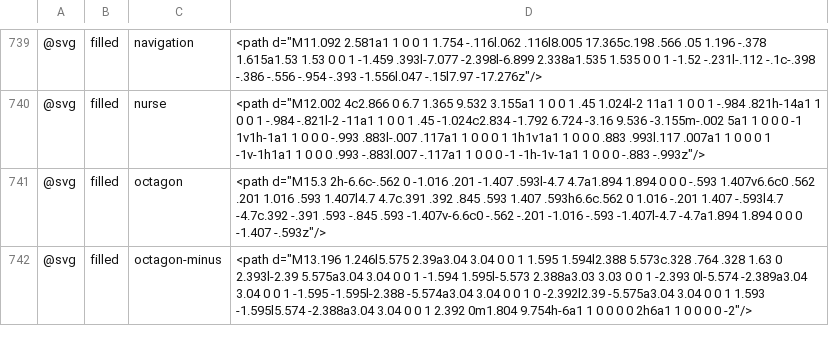
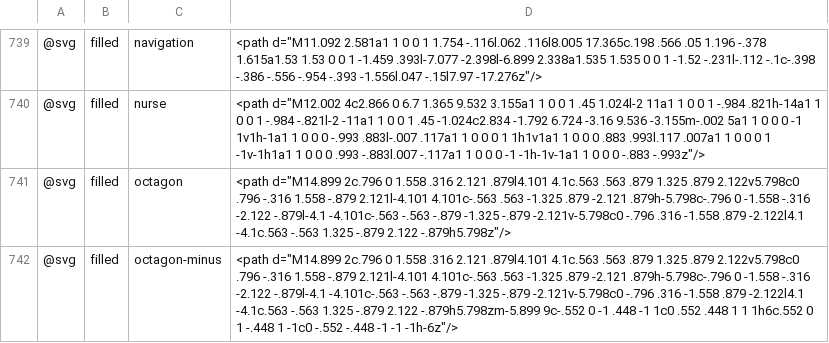
Before and after one commit to hustcer/pptx-nova, a TSV file: pptx-nova/assets/icons/tabler-icons.filled.tsv, drawn as a sheet; only a part is shown, gaps mark what is left out; the diff covers the shown part only.

Commit message:
chore: Upgrade tabler-icons to 3.53.0

```diff
--- a/pptx-nova/assets/icons/tabler-icons.filled.tsv
+++ b/pptx-nova/assets/icons/tabler-icons.filled.tsv
@@ -740,3 +740,3 @@
 @svg	filled	nurse	<path d="M12.002 4c2.866 0 6.7 1.365 9.532 3.155a1 1 0 0 1 .45 1.024l-2 11a1 1 0 0 1 -.984 .821h-14a1 1 0 0 1 -.984 -.821l-2 -11a1 1 0 0 1 .45 -1.024c2.834 -1.792 6.724 -3.16 9.536 -3.155m-.002 5a1 1 0 0 0 -1 1v1h-1a1 1 0 0 0 -.993 .883l-.007 .117a1 1 0 0 0 1 1h1v1a1 1 0 0 0 .883 .993l.117 .007a1 1 0 0 0 1 -1v-1h1a1 1 0 0 0 .993 -.883l.007 -.117a1 1 0 0 0 -1 -1h-1v-1a1 1 0 0 0 -.883 -.993z"/>
-@svg	filled	octagon	<path d="M15.3 2h-6.6c-.562 0 -1.016 .201 -1.407 .593l-4.7 4.7a1.894 1.894 0 0 0 -.593 1.407v6.6c0 .562 .201 1.016 .593 1.407l4.7 4.7c.391 .392 .845 .593 1.407 .593h6.6c.562 0 1.016 -.201 1.407 -.593l4.7 -4.7c.392 -.391 .593 -.845 .593 -1.407v-6.6c0 -.562 -.201 -1.016 -.593 -1.407l-4.7 -4.7a1.894 1.894 0 0 0 -1.407 -.593z"/>
-@svg	filled	octagon-minus	<path d="M13.196 1.246l5.575 2.39a3.04 3.04 0 0 1 1.595 1.594l2.388 5.573c.328 .764 .328 1.63 0 2.393l-2.39 5.575a3.04 3.04 0 0 1 -1.594 1.595l-5.573 2.388a3.03 3.03 0 0 1 -2.393 0l-5.574 -2.389a3.04 3.04 0 0 1 -1.595 -1.595l-2.388 -5.574a3.04 3.04 0 0 1 0 -2.392l2.39 -5.575a3.04 3.04 0 0 1 1.593 -1.595l5.574 -2.388a3.04 3.04 0 0 1 2.392 0m1.804 9.754h-6a1 1 0 0 0 0 2h6a1 1 0 0 0 0 -2"/>
+@svg	filled	octagon	<path d="M14.899 2c.796 0 1.558 .316 2.121 .879l4.101 4.1c.563 .563 .879 1.325 .879 2.122v5.798c0 .796 -.316 1.558 -.879 2.121l-4.101 4.101c-.563 .563 -1.325 .879 -2.121 .879h-5.798c-.796 0 -1.558 -.316 -2.122 -.879l-4.1 -4.101c-.563 -.563 -.879 -1.325 -.879 -2.121v-5.798c0 -.796 .316 -1.558 .879 -2.122l4.1 -4.1c.563 -.563 1.325 -.879 2.122 -.879h5.798z"/>
+@svg	filled	octagon-minus	<path d="M14.899 2c.796 0 1.558 .316 2.121 .879l4.101 4.1c.563 .563 .879 1.325 .879 2.122v5.798c0 .796 -.316 1.558 -.879 2.121l-4.101 4.101c-.563 .563 -1.325 .879 -2.121 .879h-5.798c-.796 0 -1.558 -.316 -2.122 -.879l-4.1 -4.101c-.563 -.563 -.879 -1.325 -.879 -2.121v-5.798c0 -.796 .316 -1.558 .879 -2.122l4.1 -4.1c.563 -.563 1.325 -.879 2.122 -.879h5.798zm-5.899 9c-.552 0 -1 .448 -1 1c0 .552 .448 1 1 1h6c.552 0 1 -.448 1 -1c0 -.552 -.448 -1 -1 -1h-6z"/>
```
Also changed, not shown: 6 edited cells elsewhere in this file, 8 other files.
